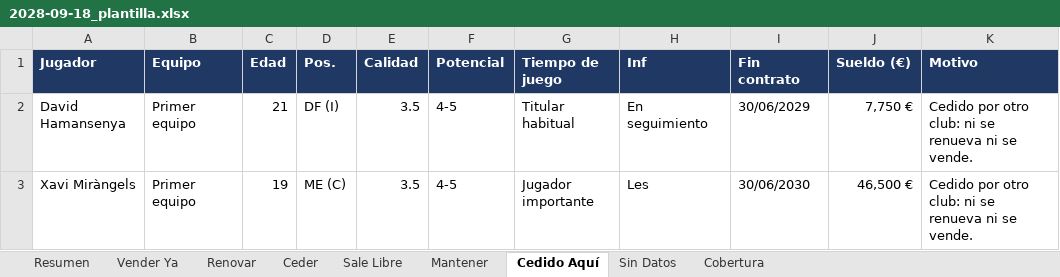
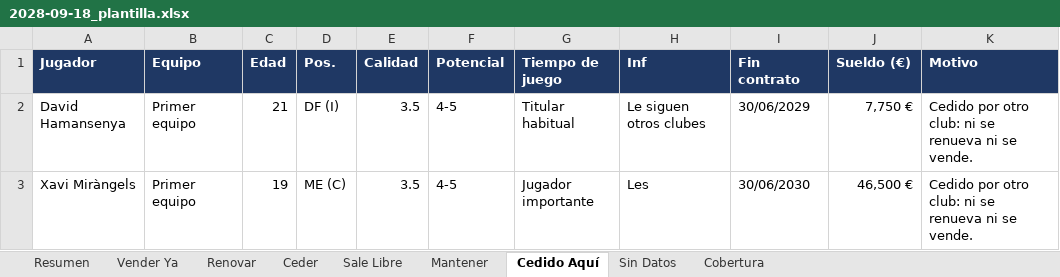
Before and after one commit to Antoniocapi/Antoniocapi, an Excel workbook: informes/2028-09-18_plantilla.xlsx, sheet Cedido Aquí, drawn as a sheet; values as stored, in another font and other column widths than the file's, no borders; the diff names each change by its address in the sheet, - before the commit and + after, or states it on an @@ line.

```diff
--- a/informes/2028-09-18_plantilla.xlsx (sheet Cedido Aquí)
+++ b/informes/2028-09-18_plantilla.xlsx (sheet Cedido Aquí)
-H2 (Inf): En seguimiento
+H2 (Inf): Le siguen otros clubes
```
Also changed, not shown: sheet Mantener, sheet Sale Libre, sheet Ceder, informes/2028-09-18_cantera.xlsx, informes/2028-09-18_contratos.xlsx, 10 other files.
